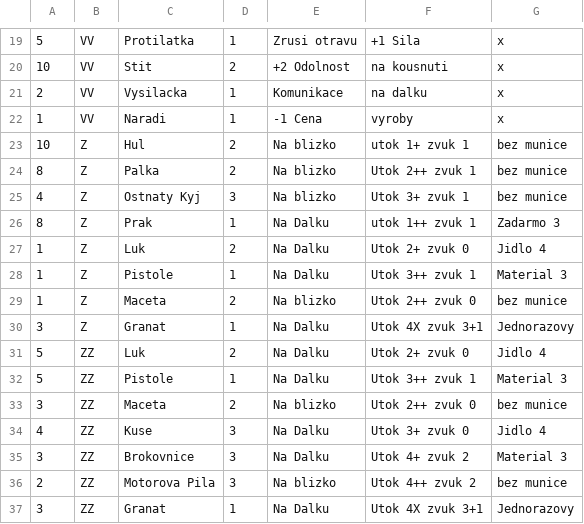
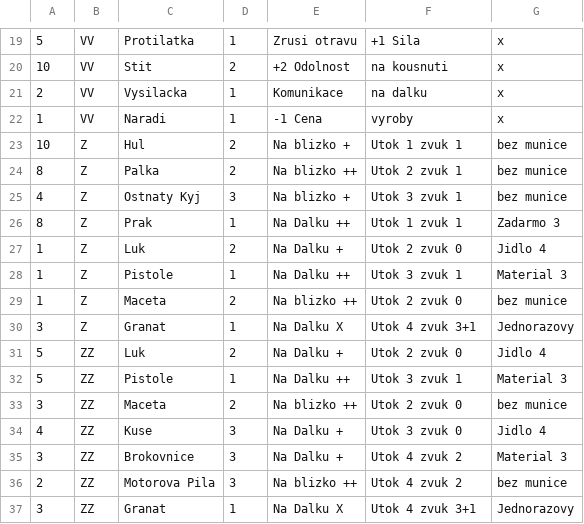
Before and after one commit to gdarai/HMSPhantomGame2018, a CSV file: cards_items.csv, drawn as a sheet; only a part is shown, gaps mark what is left out.

```diff
--- a/cards_items.csv
+++ b/cards_items.csv
@@ -22,16 +22,16 @@
 1,VV,Naradi,1,-1 Cena,vyroby,x
-10,Z,Hul,2,Na blizko,utok 1+ zvuk 1,bez munice
-8,Z,Palka,2,Na blizko,Utok 2++ zvuk 1,bez munice
-4,Z,Ostnaty Kyj,3,Na blizko,Utok 3+ zvuk 1,bez munice
-8,Z,Prak,1,Na Dalku,utok 1++ zvuk 1,Zadarmo 3
-1,Z,Luk,2,Na Dalku,Utok 2+ zvuk 0,Jidlo 4
-1,Z,Pistole,1,Na Dalku,Utok 3++ zvuk 1,Material 3
-1,Z,Maceta,2,Na blizko,Utok 2++ zvuk 0,bez munice
-3,Z,Granat,1,Na Dalku,Utok 4X zvuk 3+1,Jednorazovy
-5,ZZ,Luk,2,Na Dalku,Utok 2+ zvuk 0,Jidlo 4
-5,ZZ,Pistole,1,Na Dalku,Utok 3++ zvuk 1,Material 3
-3,ZZ,Maceta,2,Na blizko,Utok 2++ zvuk 0,bez munice
-4,ZZ,Kuse,3,Na Dalku,Utok 3+ zvuk 0,Jidlo 4
-3,ZZ,Brokovnice,3,Na Dalku,Utok 4+ zvuk 2,Material 3
-2,ZZ,Motorova Pila,3,Na blizko,Utok 4++ zvuk 2,bez munice
-3,ZZ,Granat,1,Na Dalku,Utok 4X zvuk 3+1,Jednorazovy
+10,Z,Hul,2,Na blizko +,Utok 1 zvuk 1,bez munice
+8,Z,Palka,2,Na blizko ++,Utok 2 zvuk 1,bez munice
+4,Z,Ostnaty Kyj,3,Na blizko +,Utok 3 zvuk 1,bez munice
+8,Z,Prak,1,Na Dalku ++,Utok 1 zvuk 1,Zadarmo 3
+1,Z,Luk,2,Na Dalku +,Utok 2 zvuk 0,Jidlo 4
+1,Z,Pistole,1,Na Dalku ++,Utok 3 zvuk 1,Material 3
+1,Z,Maceta,2,Na blizko ++,Utok 2 zvuk 0,bez munice
+3,Z,Granat,1,Na Dalku X,Utok 4 zvuk 3+1,Jednorazovy
+5,ZZ,Luk,2,Na Dalku +,Utok 2 zvuk 0,Jidlo 4
+5,ZZ,Pistole,1,Na Dalku ++,Utok 3 zvuk 1,Material 3
+3,ZZ,Maceta,2,Na blizko ++,Utok 2 zvuk 0,bez munice
+4,ZZ,Kuse,3,Na Dalku +,Utok 3 zvuk 0,Jidlo 4
+3,ZZ,Brokovnice,3,Na Dalku +,Utok 4 zvuk 2,Material 3
+2,ZZ,Motorova Pila,3,Na blizko ++,Utok 4 zvuk 2,bez munice
+3,ZZ,Granat,1,Na Dalku X,Utok 4 zvuk 3+1,Jednorazovy
```
Also changed, not shown: cards_events.csv, 7 other files.
